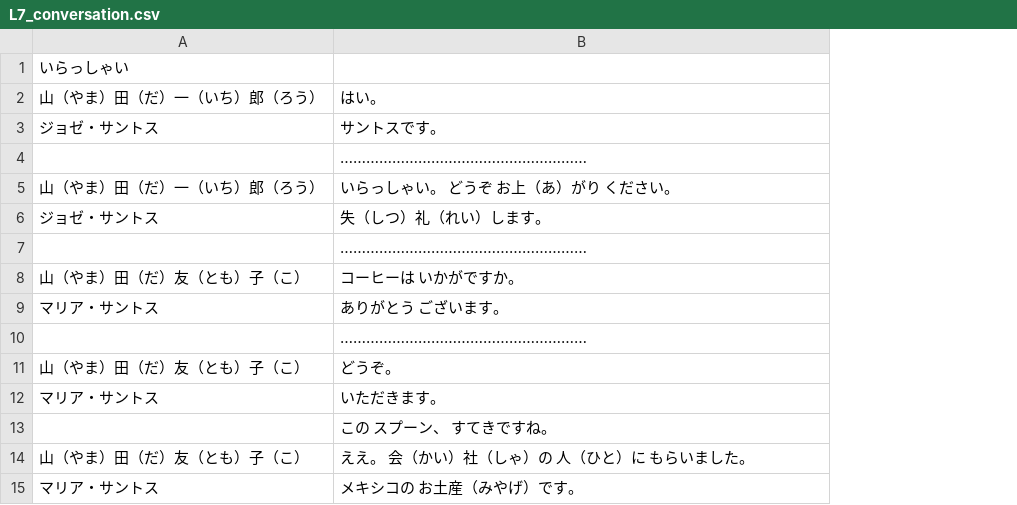
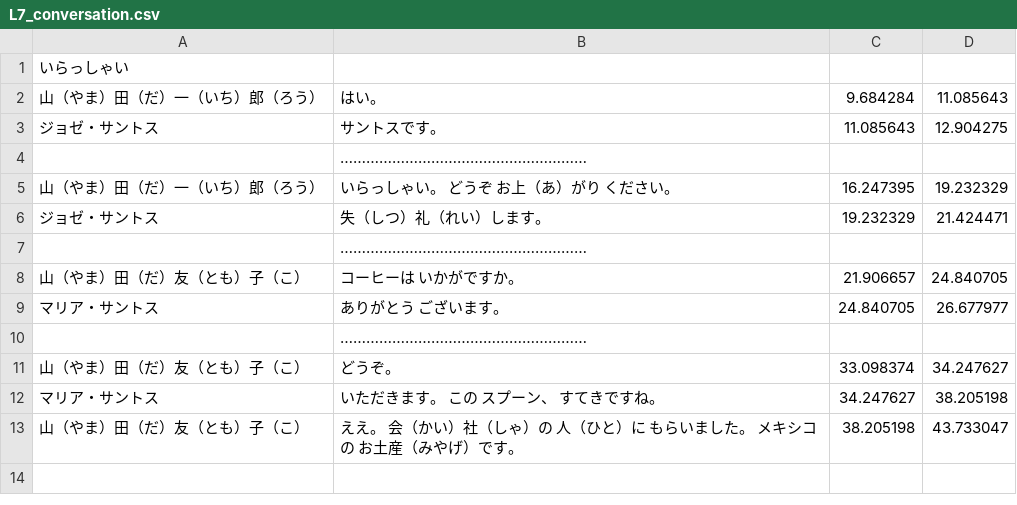
Before and after one commit to lesterdev/learning, a CSV file: course/L7_conversation.csv, drawn as a sheet; removed rows and columns are numbered as before the commit, all else as after; the diff names each change by its address in the sheet, - before the commit and + after, or states it on an @@ line.

```diff
--- a/course/L7_conversation.csv
+++ b/course/L7_conversation.csv
+column C, rows 2-13: 9.684284 | 11.085643 |  | 16.247395 | 19.232329 |  | 21.906657 | 24.840705 |  | 33.098374 | 34.247627 | 38.205198
+column D, rows 2-13: 11.085643 | 12.904275 |  | 19.232329 | 21.424471 |  | 24.840705 | 26.677977 |  | 34.247627 | 38.205198 | 43.733047
-B12: いただきます。
+B12: いただきます。 この スプーン、 すてきですね。
-row 13:  | この スプーン、 すてきですね。
-B13: ええ。 会（かい）社（しゃ）の 人（ひと）に もらいました。
+B13: ええ。 会（かい）社（しゃ）の 人（ひと）に もらいました。 メキシコの お土産（みやげ）です。
-row 15: マリア・サントス | メキシコの お土産（みやげ）です。
```
Also changed, not shown: course/L7_example.csv, course/L7_type.csv, 5 other files.
